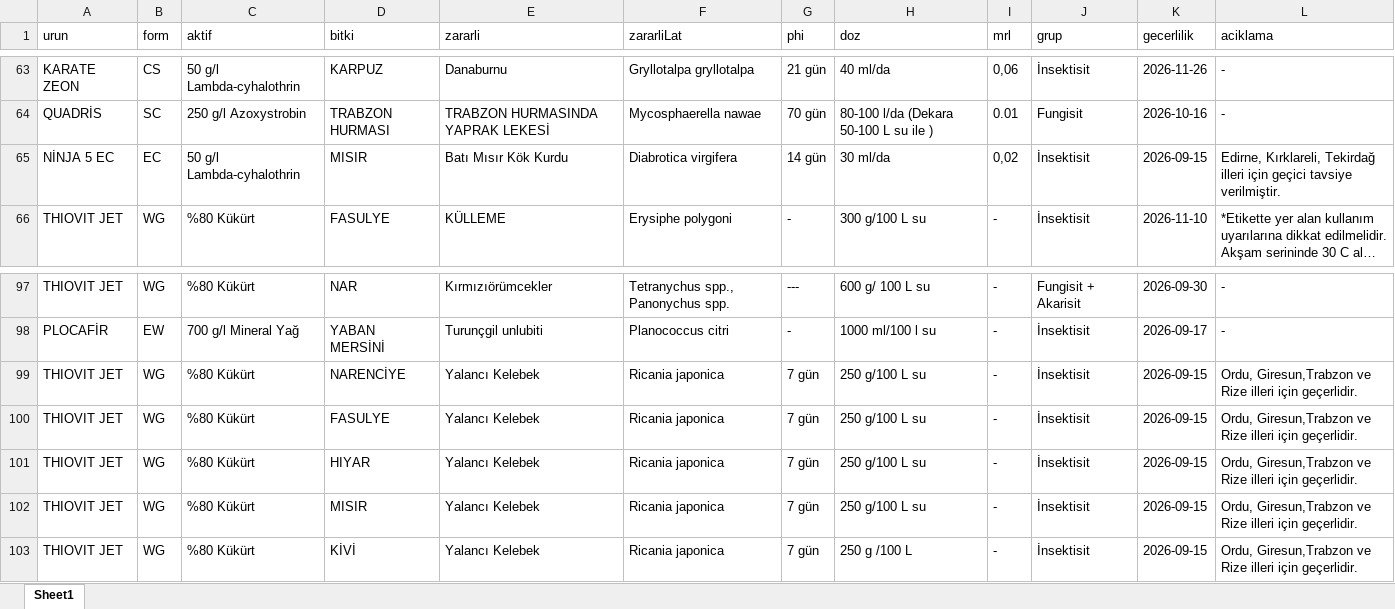
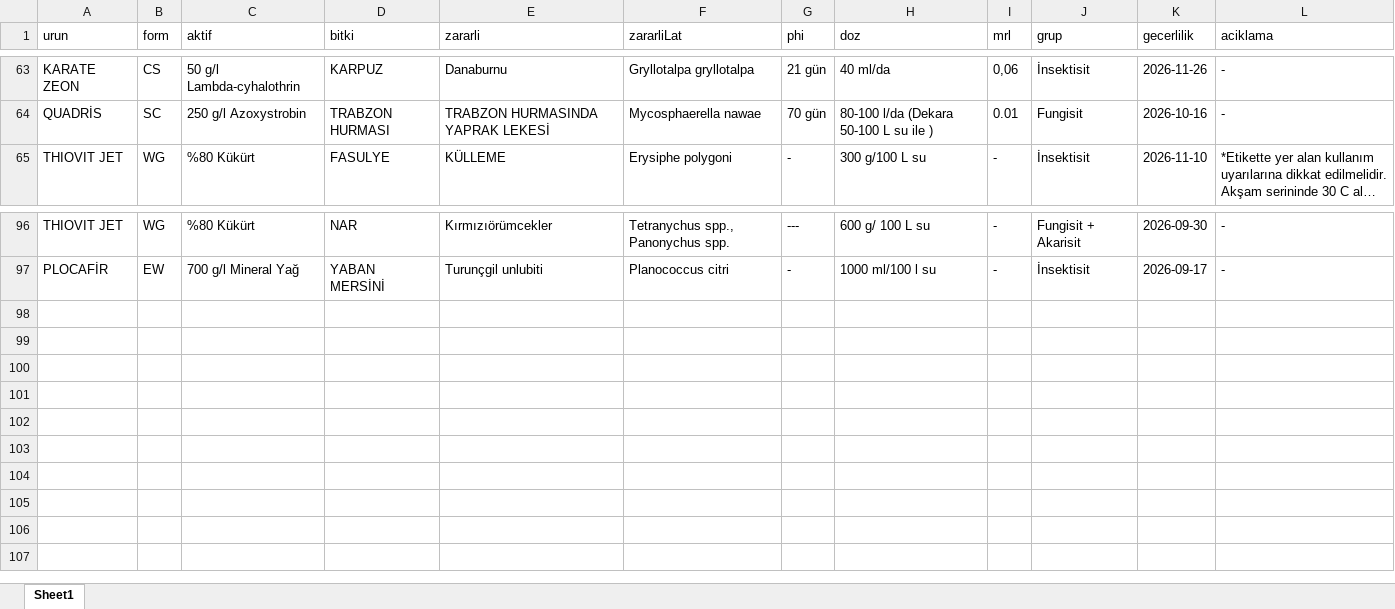
Before and after one commit to koselerkubra-bot/gecicitavsiye, an Excel workbook: syngenta_bku_live.xlsx, sheet Sheet1, drawn as a sheet; only a part is shown, gaps mark what is left out; long unchanged cells end in …; values as stored, in another font and other column widths than the file's, no borders; the diff names each change by its address in the sheet, - before the commit and + after, or states it on an @@ line.

```diff
--- a/syngenta_bku_live.xlsx (sheet Sheet1)
+++ b/syngenta_bku_live.xlsx (sheet Sheet1)
-row 65: NİNJA 5 EC | EC | 50 g/l Lambda-cyhalothrin | MISIR | Batı Mısır Kök Kurdu | Diabrotica virgifera | 14 gün | 30 ml/da | 0,02 | İnsektisit | 2026-09-15 | Edirne, Kırklareli, Tekirdağ illeri için geçici tavsiye verilmiştir.
-row 99: THIOVIT JET | WG | %80 Kükürt | NARENCİYE | Yalancı Kelebek | Ricania japonica | 7 gün | 250 g/100 L su | - | İnsektisit | 2026-09-15 | Ordu, Giresun,Trabzon ve Rize illeri için geçerlidir.
-row 100: THIOVIT JET | WG | %80 Kükürt | FASULYE | Yalancı Kelebek | Ricania japonica | 7 gün | 250 g/100 L su | - | İnsektisit | 2026-09-15 | Ordu, Giresun,Trabzon ve Rize illeri için geçerlidir.
-row 101: THIOVIT JET | WG | %80 Kükürt | HIYAR | Yalancı Kelebek | Ricania japonica | 7 gün | 250 g/100 L su | - | İnsektisit | 2026-09-15 | Ordu, Giresun,Trabzon ve Rize illeri için geçerlidir.
-row 102: THIOVIT JET | WG | %80 Kükürt | MISIR | Yalancı Kelebek | Ricania japonica | 7 gün | 250 g/100 L su | - | İnsektisit | 2026-09-15 | Ordu, Giresun,Trabzon ve Rize illeri için geçerlidir.
-row 103: THIOVIT JET | WG | %80 Kükürt | KİVİ | Yalancı Kelebek | Ricania japonica | 7 gün | 250 g /100 L | - | İnsektisit | 2026-09-15 | Ordu, Giresun,Trabzon ve Rize illeri için geçerlidir.
```
Also changed, not shown: 2 other files.
